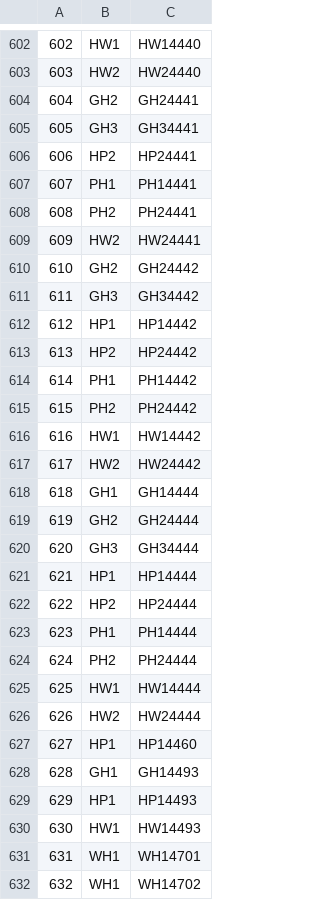
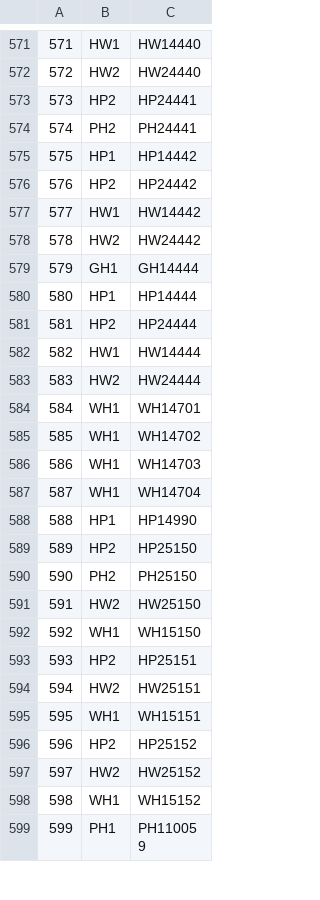
Before and after one commit to matiasmontane1/IIC2413_g61_e2, a CSV file: datos_aceptados/Cursos_plan_gud.csv, drawn as a sheet; only a part is shown, gaps mark what is left out; the shorter side is filled out with more unchanged rows; the diff covers the shown part only; the diff names each change by its address in the sheet, - before the commit and + after, or states it on an @@ line.

```diff
--- a/datos_aceptados/Cursos_plan_gud.csv
+++ b/datos_aceptados/Cursos_plan_gud.csv
@@ column A renumbered from row 108 down @@
-row 604: 604 | GH2 | GH24441
-row 605: 605 | GH3 | GH34441
-row 607: 607 | PH1 | PH14441
-row 609: 609 | HW2 | HW24441
-row 610: 610 | GH2 | GH24442
-row 611: 611 | GH3 | GH34442
-row 614: 614 | PH1 | PH14442
-row 615: 615 | PH2 | PH24442
-row 619: 619 | GH2 | GH24444
-row 620: 620 | GH3 | GH34444
-row 623: 623 | PH1 | PH14444
-row 624: 624 | PH2 | PH24444
-row 627: 627 | HP1 | HP14460
-row 628: 628 | GH1 | GH14493
-row 629: 629 | HP1 | HP14493
-row 630: 630 | HW1 | HW14493
```
Also changed, not shown: 32 removed rows elsewhere in this file, datos_aceptados/Personas_gud.csv, datos_aceptados/Planes_carreras_gud.csv, 18 other files.
